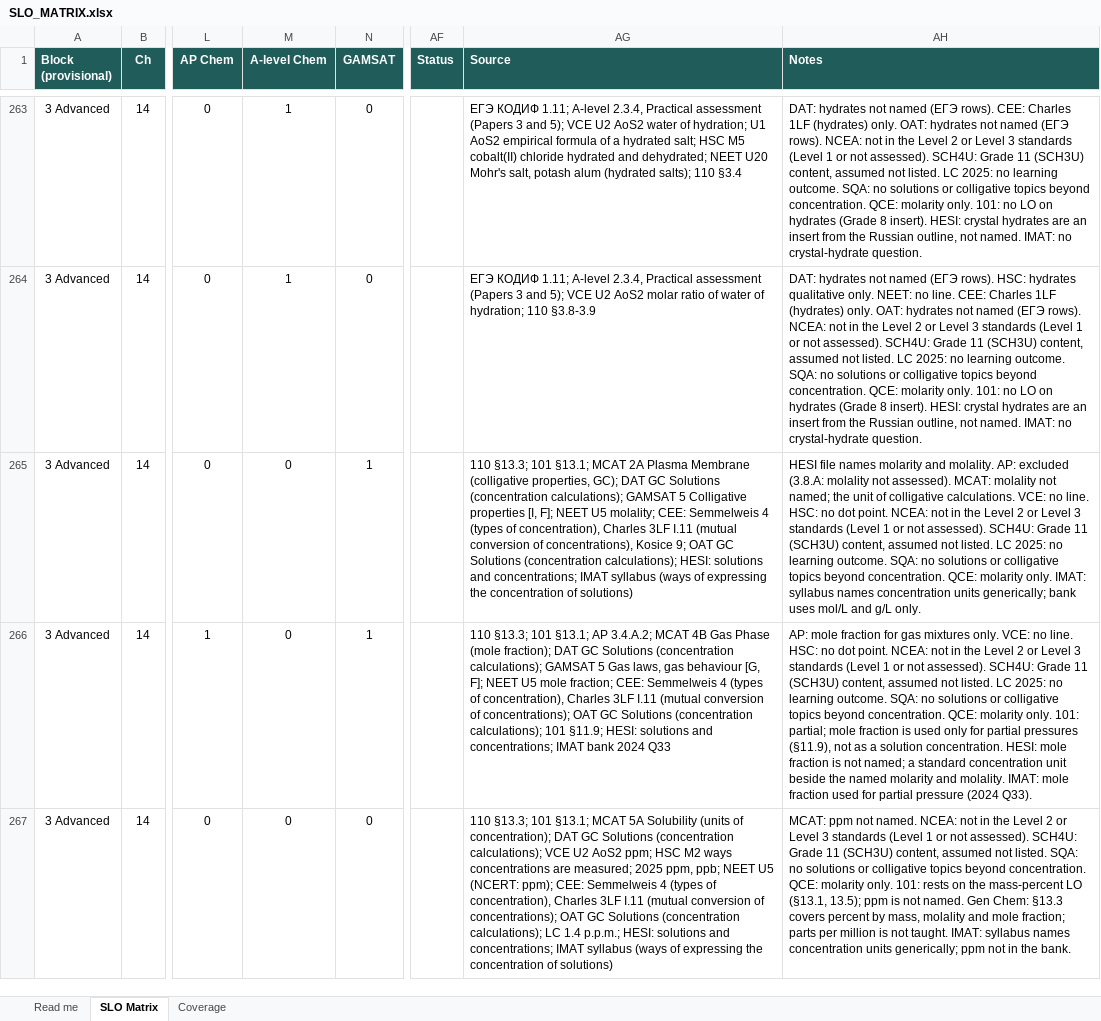
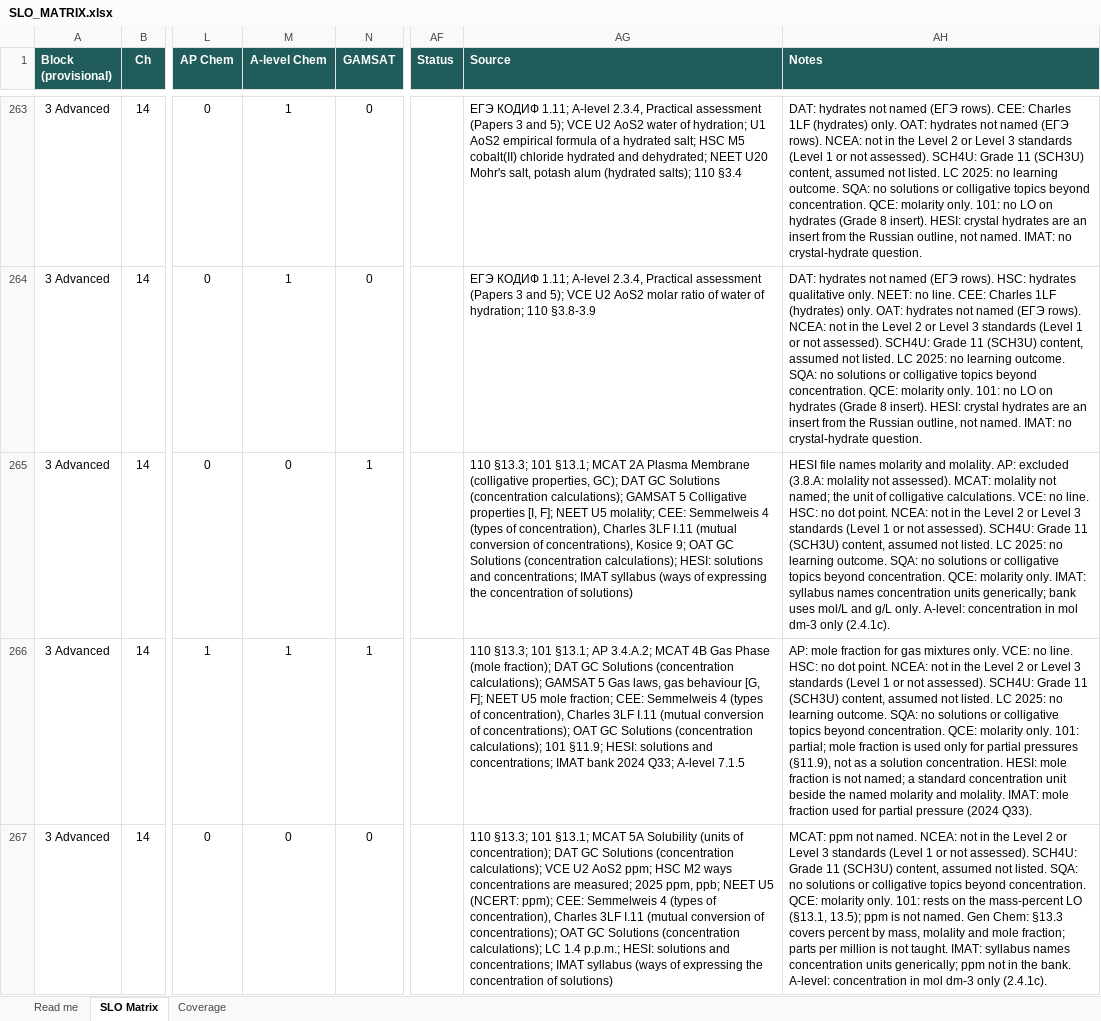
Before and after one commit to chem-coder/chem-games, an Excel workbook: documentation/slo-matrix/SLO_MATRIX.xlsx, sheet SLO Matrix, drawn as a sheet; only a part is shown, gaps mark what is left out; values as stored, in another font and other column widths than the file's, no borders; conditional formats not drawn; the diff covers the shown part only; the diff names each change by its address in the sheet, - before the commit and + after, or states it on an @@ line.

```diff
--- a/documentation/slo-matrix/SLO_MATRIX.xlsx (sheet SLO Matrix)
+++ b/documentation/slo-matrix/SLO_MATRIX.xlsx (sheet SLO Matrix)
-AH265 (Notes): …g/L only.
+AH265 (Notes): …g/L only. A-level: concentration in mol dm-3 only (2.4.1c).
-M266 (A-level Chem): 0
+M266 (A-level Chem): 1
-AG266 (Source): …bank 2024 Q33
+AG266 (Source): …bank 2024 Q33; A-level 7.1.5
-AH267 (Notes): …the bank.
+AH267 (Notes): …the bank. A-level: concentration in mol dm-3 only (2.4.1c).
```
Also changed, not shown: 146 edited cells elsewhere in this sheet, 1 other file.
